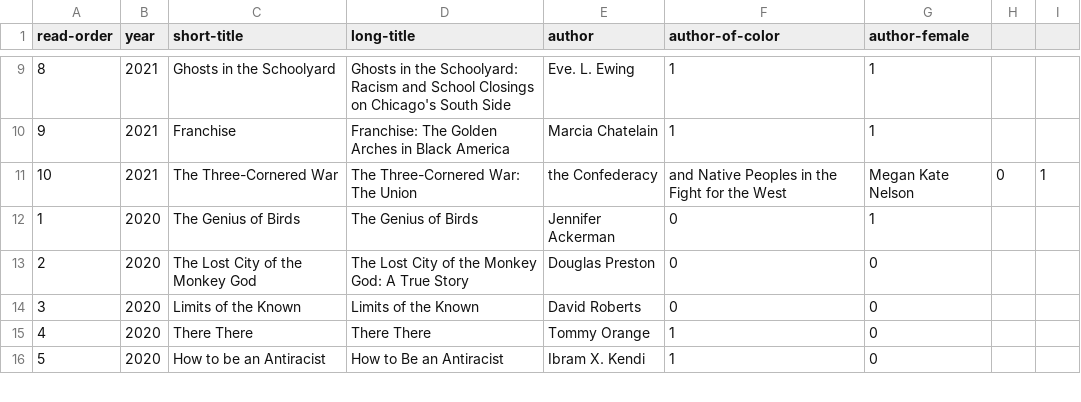
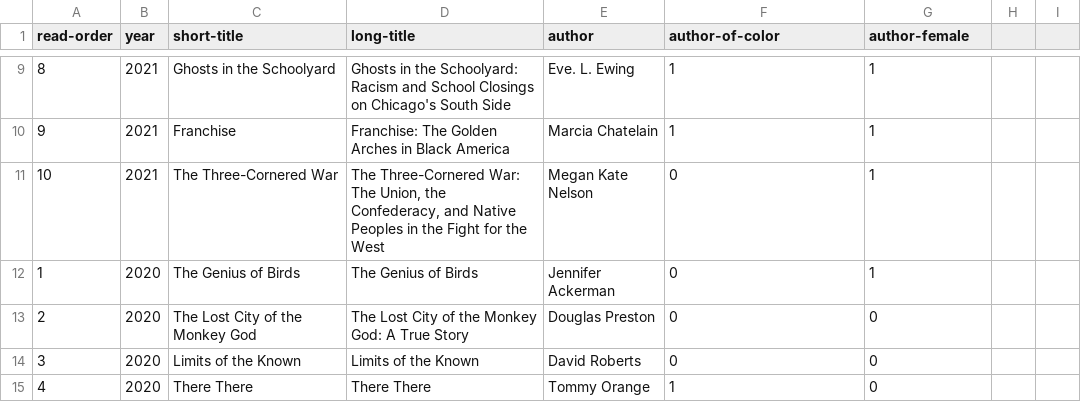
Before and after one commit to davemoyer/books-interactive, a CSV file: booklist.csv, drawn as a sheet; only a part is shown, gaps mark what is left out; the shorter side is filled out with more unchanged rows.

Commit message:
Fix commas

```diff
--- a/booklist.csv
+++ b/booklist.csv
@@ -10,3 +10,3 @@ read-order,year,short-title,long-title,author,author-of-color,author-female
 9,2021,Franchise,Franchise: The Golden Arches in Black America,Marcia Chatelain,1,1
-10,2021,The Three-Cornered War,The Three-Cornered War: The Union, the Confederacy, and Native Peoples in the Fight for the West, Megan Kate Nelson,0,1
+10,2021,The Three-Cornered War,"The Three-Cornered War: The Union, the Confederacy, and Native Peoples in the Fight for the West", Megan Kate Nelson,0,1
 1,2020,The Genius of Birds ,The Genius of Birds ,Jennifer Ackerman,0,1
```
